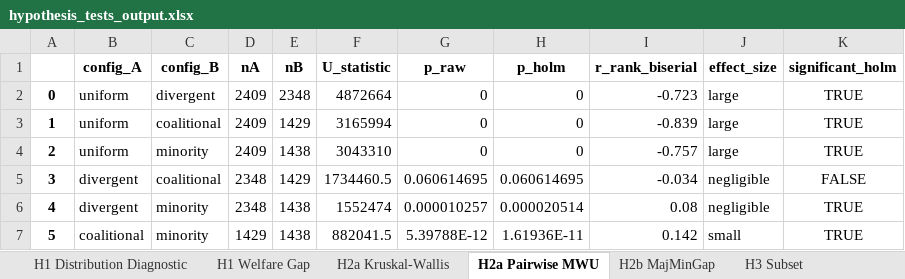
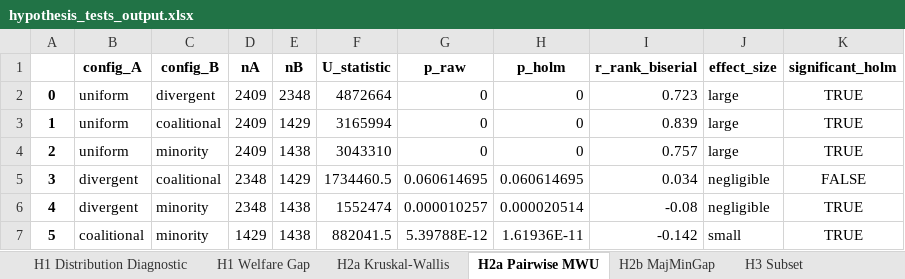
Before and after one commit to stefaniparvina/conversational-group-rec-eval, an Excel workbook: data/results/hypothesis_tests_output.xlsx, sheet H2a Pairwise MWU, drawn as a sheet; values as stored, in another font and other column widths than the file's, no borders; the diff names each change by its address in the sheet, - before the commit and + after, or states it on an @@ line.

```diff
--- a/data/results/hypothesis_tests_output.xlsx (sheet H2a Pairwise MWU)
+++ b/data/results/hypothesis_tests_output.xlsx (sheet H2a Pairwise MWU)
-I2 (r_rank_biserial): -0.723
+I2 (r_rank_biserial): 0.723
-I3 (r_rank_biserial): -0.839
+I3 (r_rank_biserial): 0.839
-I4 (r_rank_biserial): -0.757
+I4 (r_rank_biserial): 0.757
-I5 (r_rank_biserial): -0.034
+I5 (r_rank_biserial): 0.034
-I6 (r_rank_biserial): 0.08
+I6 (r_rank_biserial): -0.08
-I7 (r_rank_biserial): 0.142
+I7 (r_rank_biserial): -0.142
```
Also changed, not shown: sheet H1 Welfare Gap, sheet H4 Big Five, sheet H2b MajMinGap, data/results/regression_h3_output.xlsx, 2 other files.
